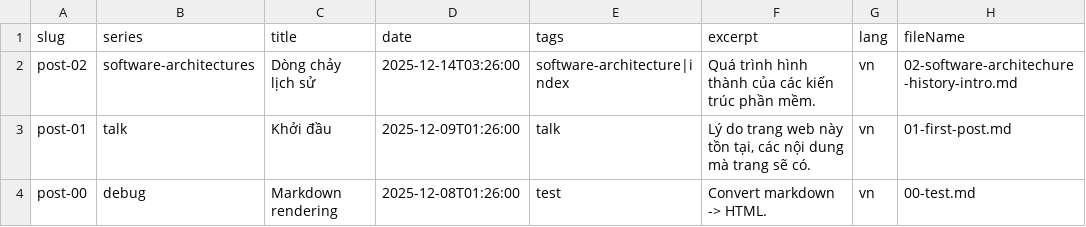
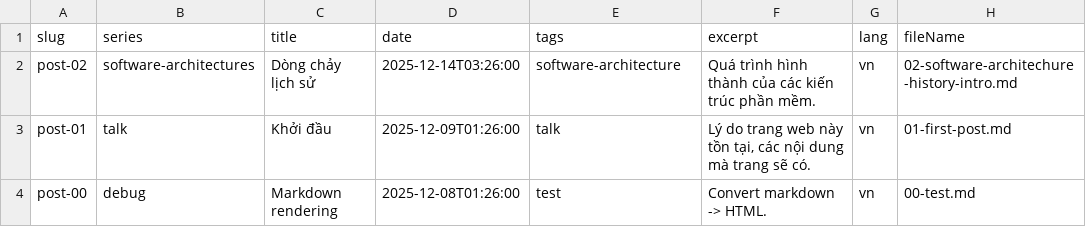
Before and after one commit to hoangcuongzk1/hoangcuongzk1.github.io, a CSV file: csv/lang/posts_vn.csv, drawn as a sheet; only a part is shown; the diff names each change by its address in the sheet, - before the commit and + after, or states it on an @@ line.

Commit message:
build date 2025-12-16 05:40:16

```diff
--- a/csv/lang/posts_vn.csv
+++ b/csv/lang/posts_vn.csv
-E2 (tags): software-architecture|index
+E2 (tags): software-architecture
```
Also changed, not shown: 2 other files.
